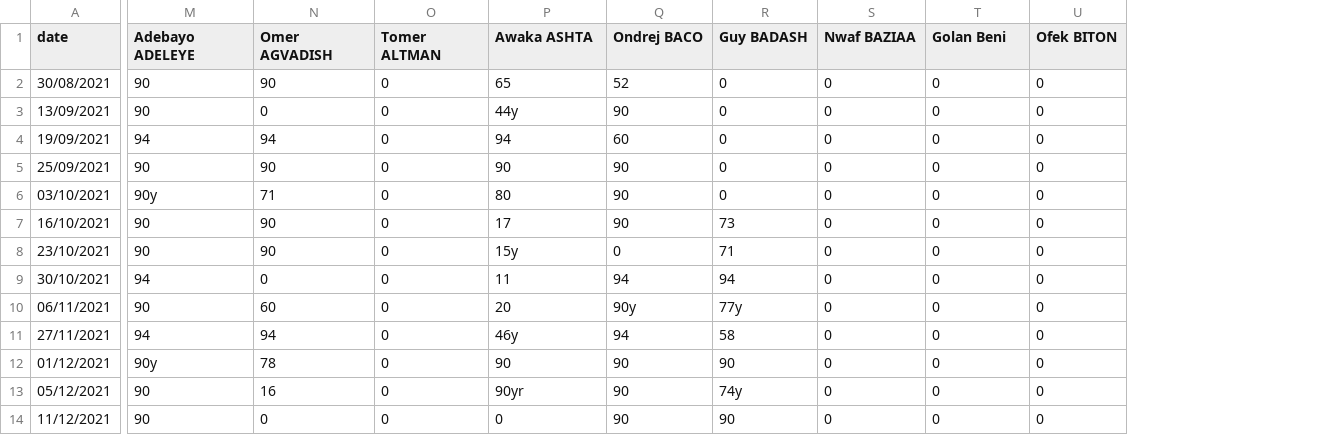
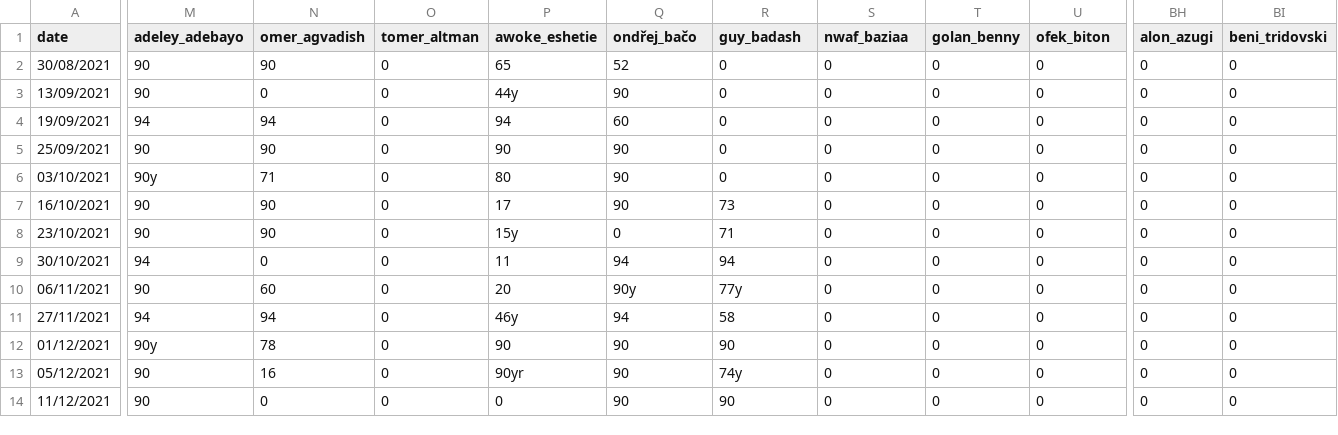
Before and after one commit to danielbusbib/FINAL-PROJECT-IN-DATA-SCIENCE, a CSV file: data.csv, drawn as a sheet; only a part is shown, gaps mark what is left out; the diff covers the shown part only; the diff names each change by its address in the sheet, - before the commit and + after, or states it on an @@ line.

Commit message:
arrang data

```diff
--- a/data.csv
+++ b/data.csv
+column BH (alon_azugi), rows 2-14: all 0
+column BI (beni_tridovski), rows 2-14: all 0
-M1: Adebayo ADELEYE
+M1: adeley_adebayo
-N1: Omer AGVADISH
+N1: omer_agvadish
-O1: Tomer ALTMAN
+O1: tomer_altman
-P1: Awaka ASHTA
+P1: awoke_eshetie
-Q1: Ondrej BACO
+Q1: ondřej_bačo
-R1: Guy BADASH
+R1: guy_badash
-S1: Nwaf BAZIAA
+S1: nwaf_baziaa
-T1: Golan Beni
+T1: golan_benny
-U1: Ofek BITON
+U1: ofek_biton
```
Also changed, not shown: 38 edited cells elsewhere in this file, RPE_MATCH_22_23.csv, 4 other files.
